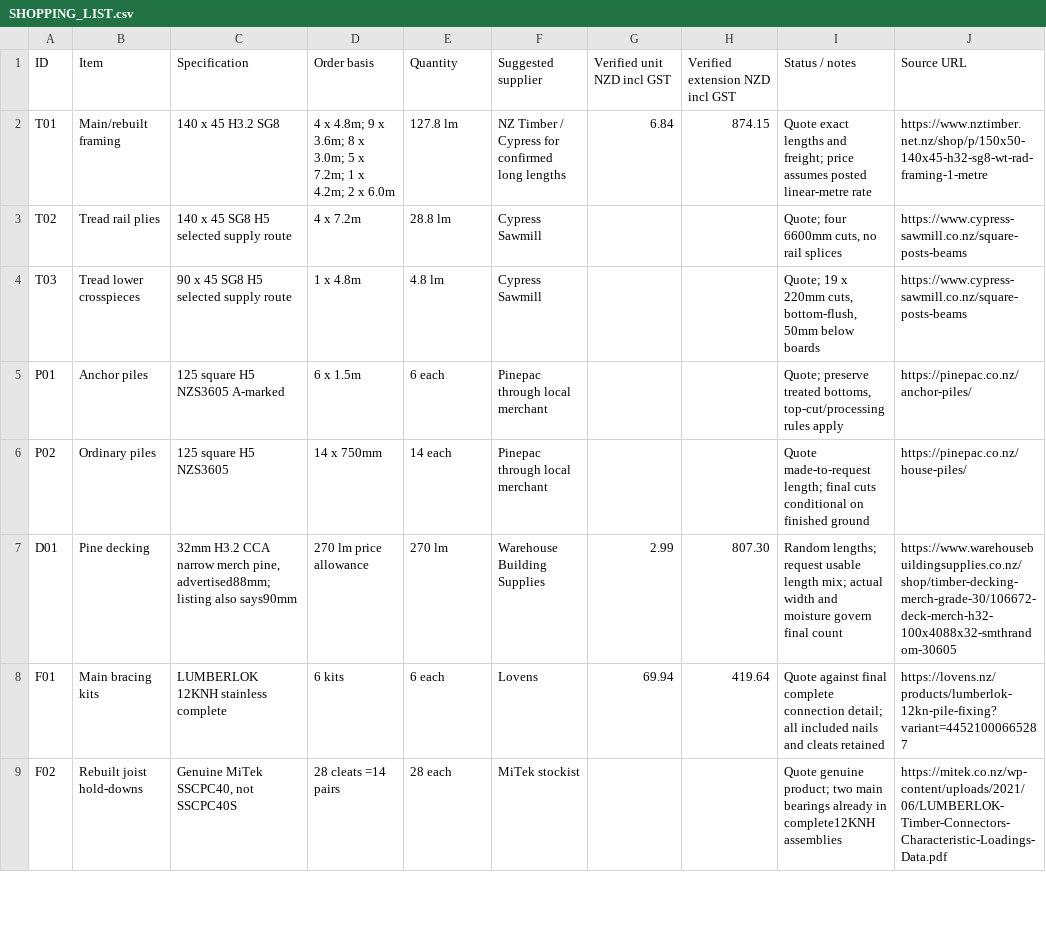
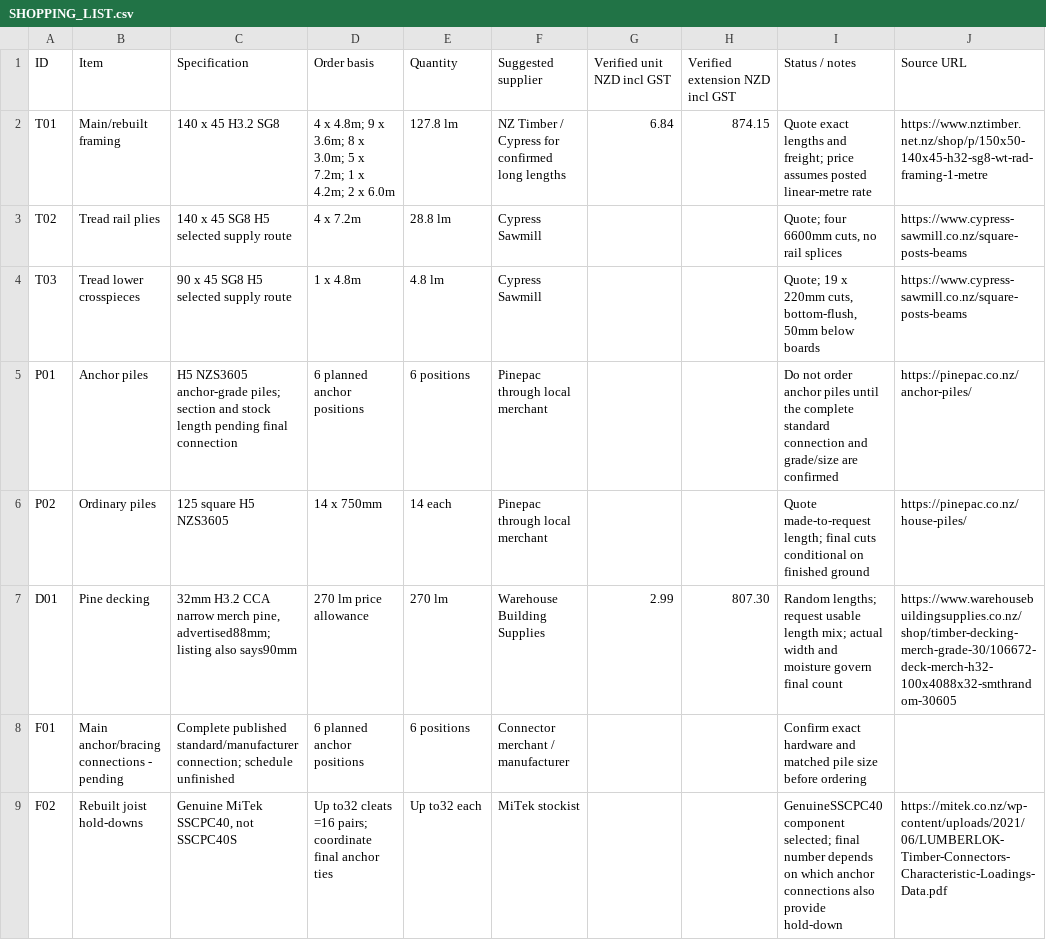
Before and after one commit to MaxHogervorst/deck-design, a CSV file: SHOPPING_LIST.csv, drawn as a sheet; only a part is shown; the diff covers the shown part only.

Commit message:
Simplify published deck plan and remove ground-lowering proposal

```diff
--- a/SHOPPING_LIST.csv
+++ b/SHOPPING_LIST.csv
@@ -4,6 +4,6 @@ T02,Tread rail plies,140 x 45 SG8 H5 selected supply route,4 x 7.2m,28.8 lm,Cypr
 T03,Tread lower crosspieces,90 x 45 SG8 H5 selected supply route,1 x 4.8m,4.8 lm,Cypress Sawmill,,,"Quote; 19 x 220mm cuts, bottom-flush, 50mm below boards",https://www.cypress-sawmill.co.nz/square-posts-beams
-P01,Anchor piles,125 square H5 NZS3605 A-marked,6 x 1.5m,6 each,Pinepac through local merchant,,,"Quote; preserve treated bottoms, top-cut/processing rules apply",https://pinepac.co.nz/anchor-piles/
+P01,Anchor piles,H5 NZS3605 anchor-grade piles; section and stock length pending final connection,6 planned anchor positions,6 positions,Pinepac through local merchant,,,Do not order anchor piles until the complete standard connection and grade/size are confirmed,https://pinepac.co.nz/anchor-piles/
 P02,Ordinary piles,125 square H5 NZS3605,14 x 750mm,14 each,Pinepac through local merchant,,,Quote made-to-request length; final cuts conditional on finished ground,https://pinepac.co.nz/house-piles/
 D01,Pine decking,"32mm H3.2 CCA narrow merch pine, advertised88mm; listing also says90mm",270 lm price allowance,270 lm,Warehouse Building Supplies,2.99,807.30,Random lengths; request usable length mix; actual width and moisture govern final count,https://www.warehousebuildingsupplies.co.nz/shop/timber-decking-merch-grade-30/106672-deck-merch-h32-100x4088x32-smthrandom-30605
-F01,Main bracing kits,LUMBERLOK 12KNH stainless complete,6 kits,6 each,Lovens,69.94,419.64,Quote against final complete connection detail; all included nails and cleats retained,https://lovens.nz/products/lumberlok-12kn-pile-fixing?variant=44521000665287
-F02,Rebuilt joist hold-downs,"Genuine MiTek SSCPC40, not SSCPC40S",28 cleats =14 pairs,28 each,MiTek stockist,,,Quote genuine product; two main bearings already in complete12KNH assemblies,https://mitek.co.nz/wp-content/uploads/2021/06/LUMBERLOK-Timber-Connectors-Characteristic-Loadings-Data.pdf
+F01,Main anchor/bracing connections - pending,Complete published standard/manufacturer connection; schedule unfinished,6 planned anchor positions,6 positions,Connector merchant / manufacturer,,,Confirm exact hardware and matched pile size before ordering,
+F02,Rebuilt joist hold-downs,"Genuine MiTek SSCPC40, not SSCPC40S",Up to32 cleats =16 pairs; coordinate final anchor ties,Up to32 each,MiTek stockist,,,GenuineSSCPC40 component selected; final number depends on which anchor connections also provide hold-down,https://mitek.co.nz/wp-content/uploads/2021/06/LUMBERLOK-Timber-Connectors-Characteristic-Loadings-Data.pdf
```
Also changed, not shown: 1 added row, 4 removed rows and 11 edited cells elsewhere in this file, docs/shopping-list.csv, 6 other files.
